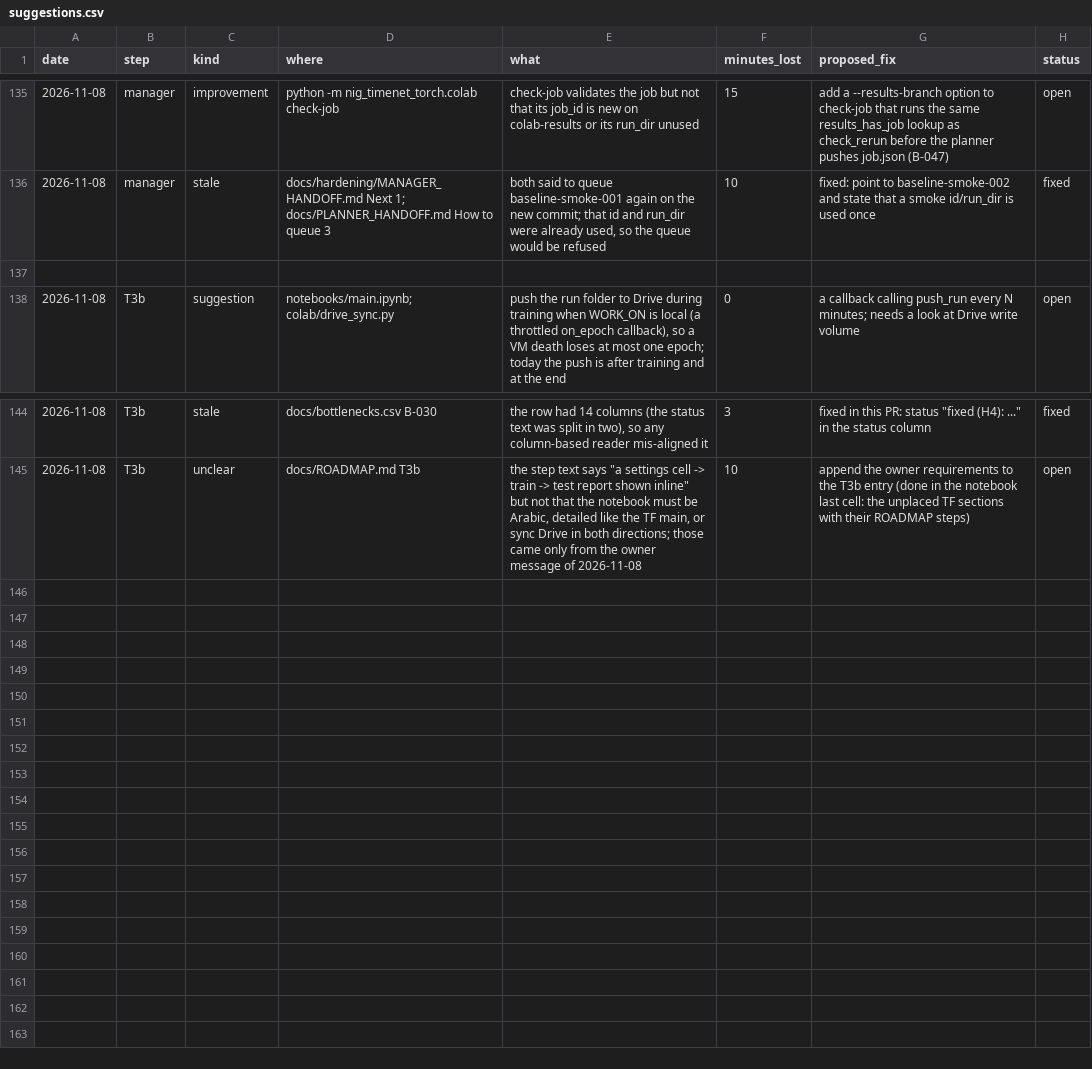
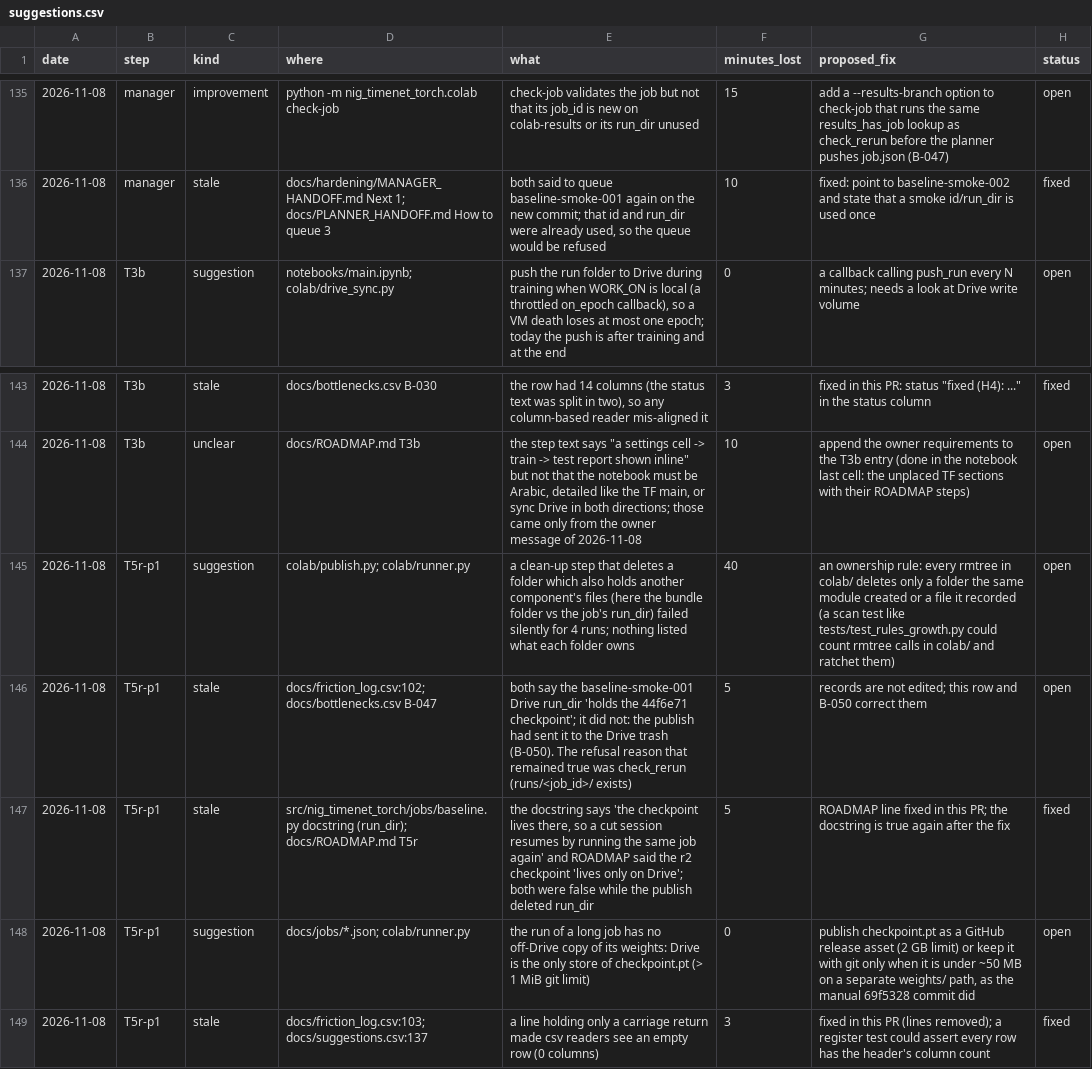
Before and after one commit to yuosef772424/nig-timenet-torch, a CSV file: docs/suggestions.csv, drawn as a sheet; only a part is shown, gaps mark what is left out; removed rows and columns are numbered as before the commit, all else as after; the diff names each change by its address in the sheet, - before the commit and + after, or states it on an @@ line.

```diff
--- a/docs/suggestions.csv
+++ b/docs/suggestions.csv
-row 137: (empty)
+row 145: 2026-11-08 | T5r-p1 | suggestion | colab/publish.py; colab/runner.py | a clean-up step that deletes a folder which also holds another component's files (here the bundle folder vs the job's run_dir) failed silently for 4 runs; nothing listed what each folder owns | 40 | an ownership rule: every rmtree in colab/ deletes only a folder the same module created or a file it recorded (a scan test like tests/test_rules_growth.py could count rmtree calls in colab/ and ratchet them) | open
+row 146: 2026-11-08 | T5r-p1 | stale | docs/friction_log.csv:102; docs/bottlenecks.csv B-047 | both say the baseline-smoke-001 Drive run_dir 'holds the 44f6e71 checkpoint'; it did not: the publish had sent it to the Drive trash (B-050). The refusal reason that remained true was check_rerun (runs/<job_id>/ exists) | 5 | records are not edited; this row and B-050 correct them | open
+row 147: 2026-11-08 | T5r-p1 | stale | src/nig_timenet_torch/jobs/baseline.py docstring (run_dir); docs/ROADMAP.md T5r | the docstring says 'the checkpoint lives there, so a cut session resumes by running the same job again' and ROADMAP said the r2 checkpoint 'lives only on Drive'; both were false while the publish deleted run_dir | 5 | ROADMAP line fixed in this PR; the docstring is true again after the fix | fixed
+row 148: 2026-11-08 | T5r-p1 | suggestion | docs/jobs/*.json; colab/runner.py | the run of a long job has no off-Drive copy of its weights: Drive is the only store of checkpoint.pt (> 1 MiB git limit) | 0 | publish checkpoint.pt as a GitHub release asset (2 GB limit) or keep it with git only when it is under ~50 MB on a separate weights/ path, as the manual 69f5328 commit did | open
+row 149: 2026-11-08 | T5r-p1 | stale | docs/friction_log.csv:103; docs/suggestions.csv:137 | a line holding only a carriage return made csv readers see an empty row (0 columns) | 3 | fixed in this PR (lines removed); a register test could assert every row has the header's column count | fixed
```
Also changed, not shown: docs/bottlenecks.csv, docs/friction_log.csv, 2 other files.
